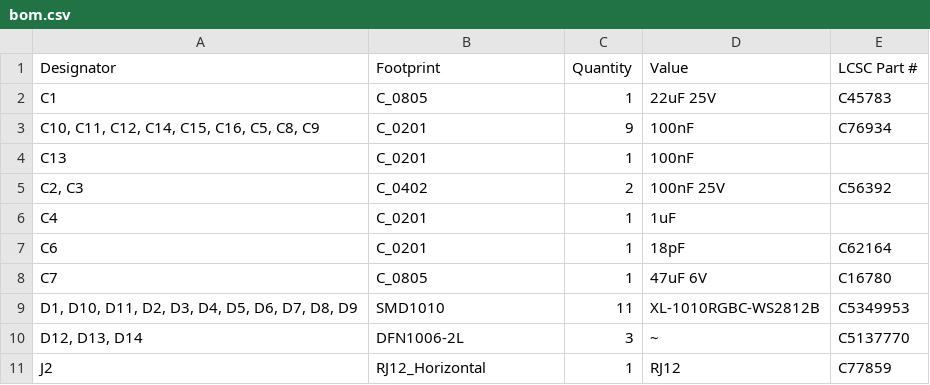
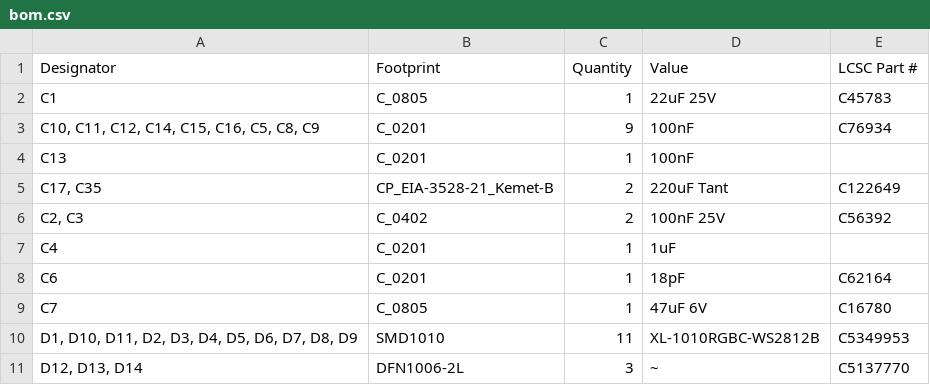
Before and after one commit to revk/ESP32-Flasher, a CSV file: PCB/Flasher/production/bom.csv, drawn as a sheet; only a part is shown; the shorter side is filled out with more unchanged rows; the diff names each change by its address in the sheet, - before the commit and + after, or states it on an @@ line.

```diff
--- a/PCB/Flasher/production/bom.csv
+++ b/PCB/Flasher/production/bom.csv
+row 5: C17, C35 | CP_EIA-3528-21_Kemet-B | 2 | 220uF Tant | C122649
```
Also changed, not shown: PCB/Flasher/production/designators.csv, PCB/Flasher/production/positions.csv, 15 other files.
